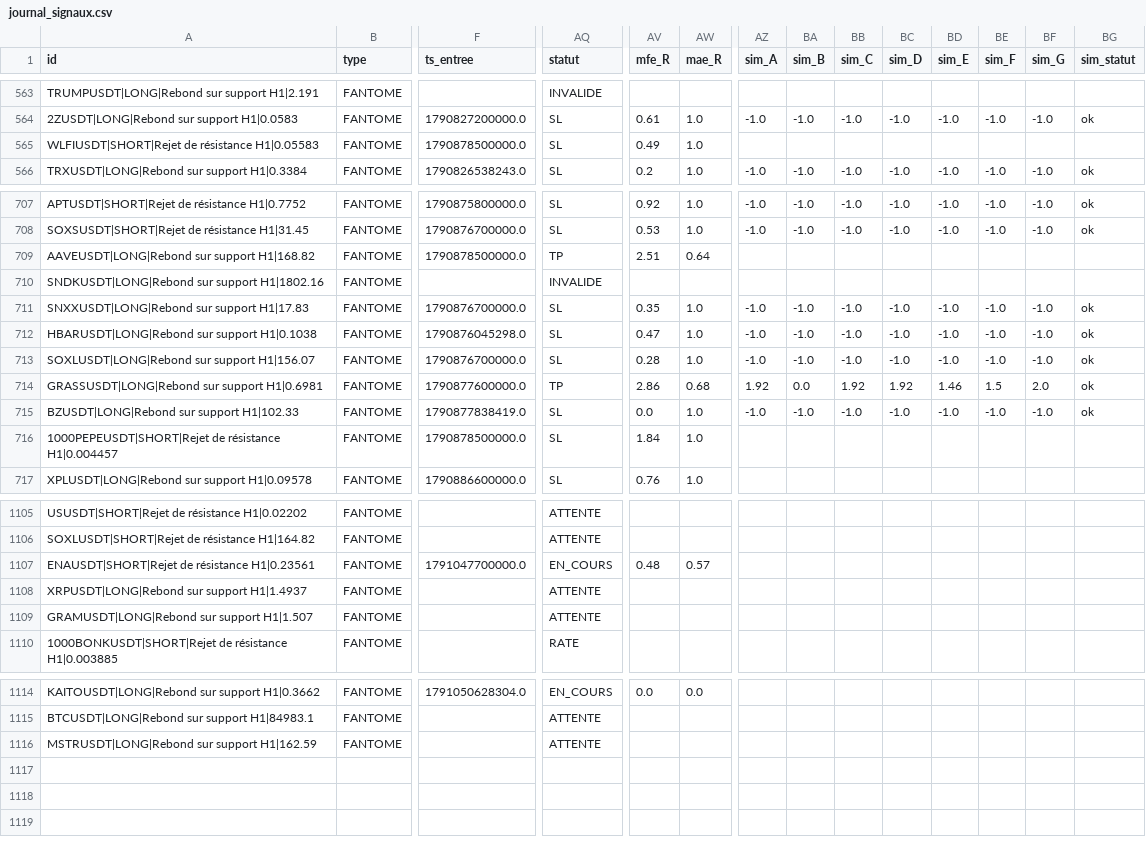
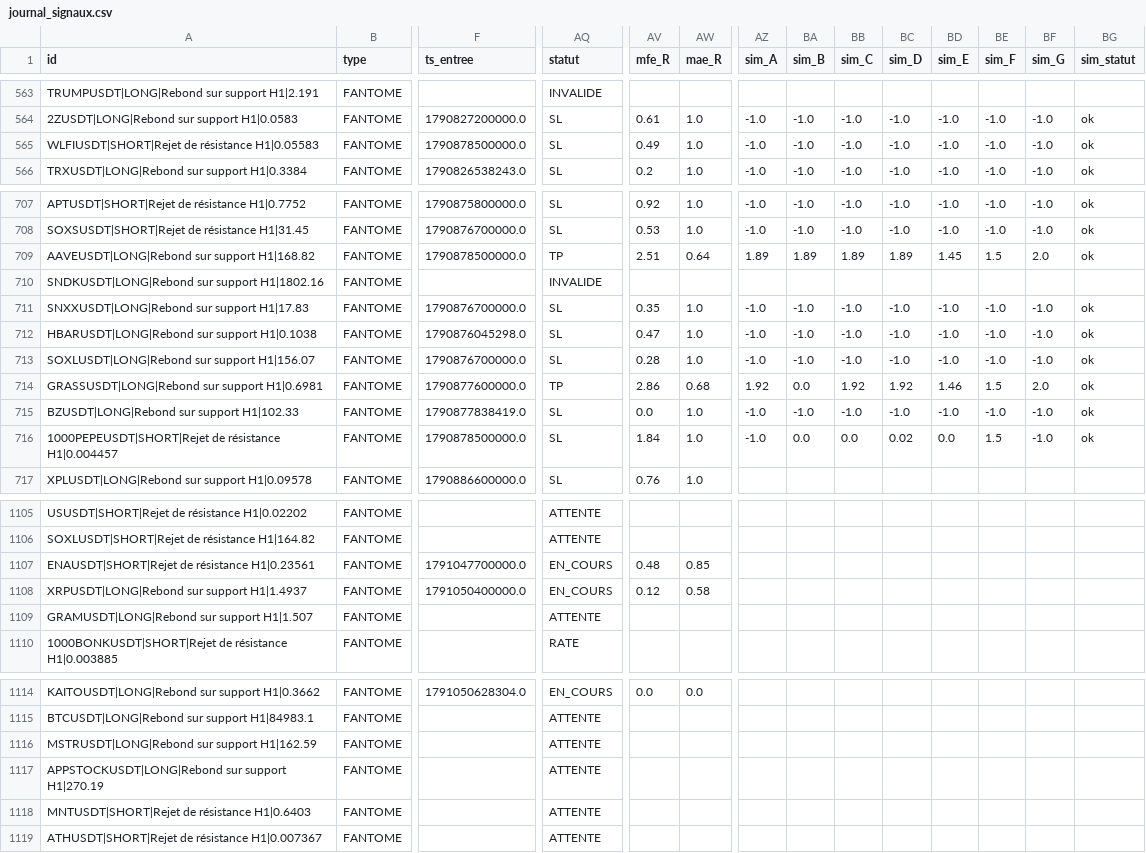
Before and after one commit to fraispropr-ship-it/crypto-pepite, a CSV file: journal_signaux.csv, drawn as a sheet; only a part is shown, gaps mark what is left out; rows hold the shown columns only; the diff covers the shown part only; the diff names each change by its address in the sheet, - before the commit and + after, or states it on an @@ line.

Commit message:
Journal 2026-10-03 18:19 UTC

```diff
--- a/journal_signaux.csv
+++ b/journal_signaux.csv
-AZ565 (sim_A): (empty)
+AZ565 (sim_A): -1.0
-BA565 (sim_B): (empty)
+BA565 (sim_B): -1.0
-BB565 (sim_C): (empty)
+BB565 (sim_C): -1.0
-BC565 (sim_D): (empty)
+BC565 (sim_D): -1.0
-BD565 (sim_E): (empty)
+BD565 (sim_E): -1.0
-BE565 (sim_F): (empty)
+BE565 (sim_F): -1.0
-BF565 (sim_G): (empty)
+BF565 (sim_G): -1.0
-BG565 (sim_statut): (empty)
+BG565 (sim_statut): ok
-AZ709 (sim_A): (empty)
+AZ709 (sim_A): 1.89
-BA709 (sim_B): (empty)
+BA709 (sim_B): 1.89
-BB709 (sim_C): (empty)
+BB709 (sim_C): 1.89
-BC709 (sim_D): (empty)
+BC709 (sim_D): 1.89
-BD709 (sim_E): (empty)
+BD709 (sim_E): 1.45
-BE709 (sim_F): (empty)
+BE709 (sim_F): 1.5
-BF709 (sim_G): (empty)
+BF709 (sim_G): 2.0
-BG709 (sim_statut): (empty)
+BG709 (sim_statut): ok
-AZ716 (sim_A): (empty)
+AZ716 (sim_A): -1.0
-BA716 (sim_B): (empty)
+BA716 (sim_B): 0.0
-BB716 (sim_C): (empty)
+BB716 (sim_C): 0.0
-BC716 (sim_D): (empty)
+BC716 (sim_D): 0.02
-BD716 (sim_E): (empty)
+BD716 (sim_E): 0.0
-BE716 (sim_F): (empty)
+BE716 (sim_F): 1.5
-BF716 (sim_G): (empty)
+BF716 (sim_G): -1.0
-BG716 (sim_statut): (empty)
+BG716 (sim_statut): ok
-AW1107 (mae_R): 0.57
+AW1107 (mae_R): 0.85
-F1108 (ts_entree): (empty)
+F1108 (ts_entree): 1791050400000.0
-AQ1108 (statut): ATTENTE
+AQ1108 (statut): EN_COURS
-AV1108 (mfe_R): (empty)
+AV1108 (mfe_R): 0.12
-AW1108 (mae_R): (empty)
+AW1108 (mae_R): 0.58
+row 1117: APPSTOCKUSDT|LONG|Rebond sur support H1|270.19 | FANTOME |  | ATTENTE
+row 1118: MNTUSDT|SHORT|Rejet de résistance H1|0.6403 | FANTOME |  | ATTENTE
+row 1119: ATHUSDT|SHORT|Rejet de résistance H1|0.007367 | FANTOME |  | ATTENTE
```
Also changed, not shown: 9 edited cells elsewhere in this file, 1 other file.
